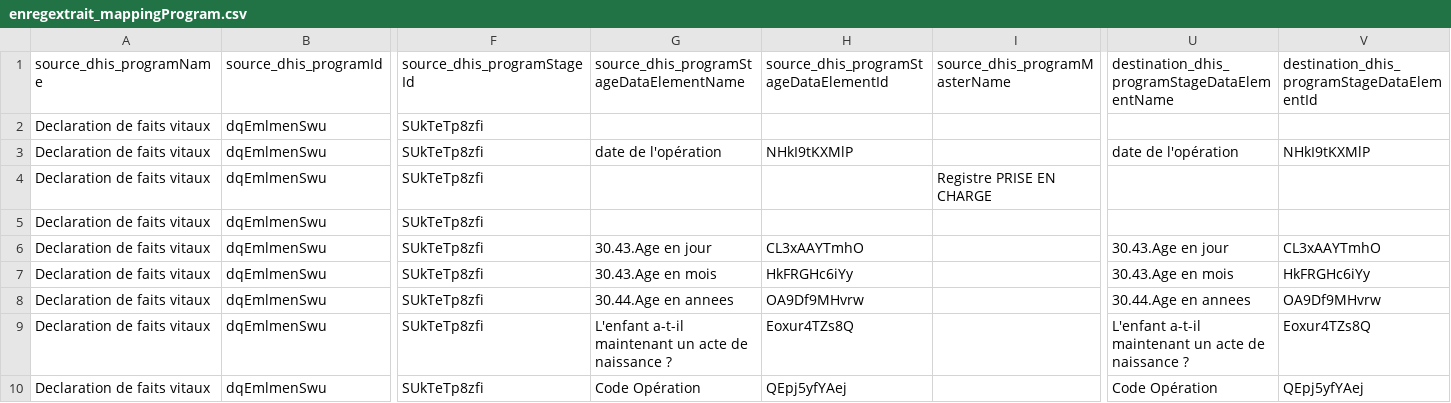
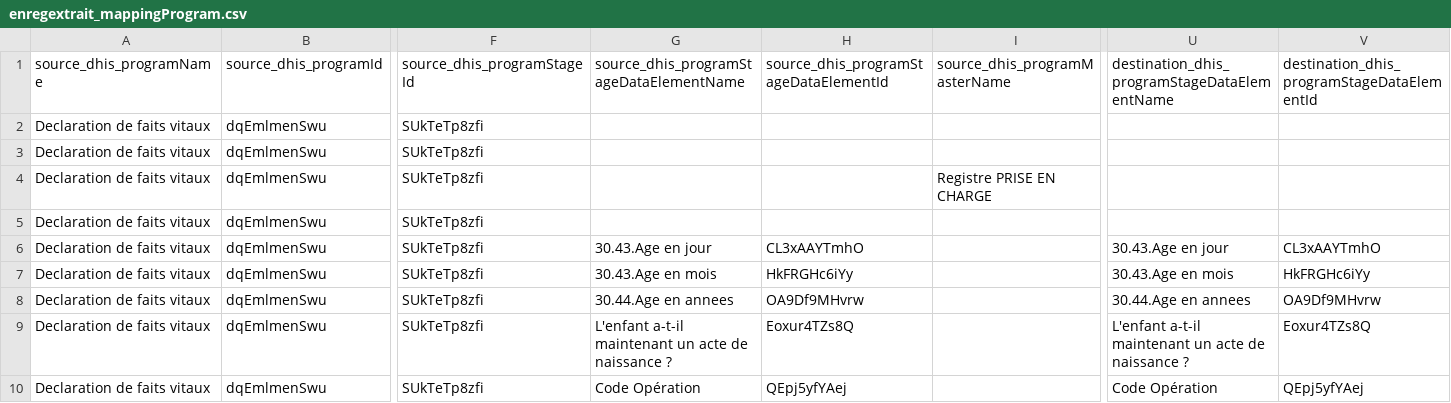
Before and after one commit to cyrillekouassi/ZatoFile, a CSV file: enregextrait_mappingProgram.csv, drawn as a sheet; only a part is shown, gaps mark what is left out; the diff names each change by its address in the sheet, - before the commit and + after, or states it on an @@ line.

```diff
--- a/enregextrait_mappingProgram.csv
+++ b/enregextrait_mappingProgram.csv
-G3: date de l'opération
+G3: (empty)
-H3: NHkI9tKXMlP
+H3: (empty)
-U3: date de l'opération
+U3: (empty)
-V3: NHkI9tKXMlP
+V3: (empty)
```
Also changed, not shown: 1 other file.
